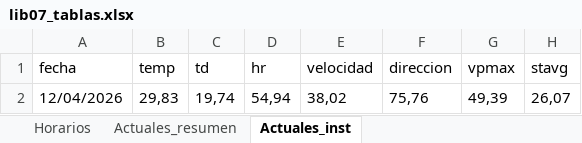
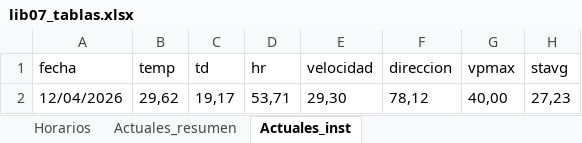
Before and after one commit to asoto59g/Scraper_Meteo, an Excel workbook: salida_csv/lib07_tablas.xlsx, sheet Actuales_inst, drawn as a sheet; values as stored, in another font and other column widths than the file's, no borders; removed rows and columns are numbered as before the commit, all else as after; the diff names each change by its address in the sheet, - before the commit and + after, or states it on an @@ line.

```diff
--- a/salida_csv/lib07_tablas.xlsx (sheet Actuales_inst)
+++ b/salida_csv/lib07_tablas.xlsx (sheet Actuales_inst)
-row 2: 12/04/2026 | 29,83 | 19,74 | 54,94 | 38,02 | 75,76 | 49,39 | 26,07
+row 2: 12/04/2026 | 29,62 | 19,17 | 53,71 | 29,30 | 78,12 | 40,00 | 27,23
```
Also changed, not shown: sheet Actuales_resumen, 5 other files.
